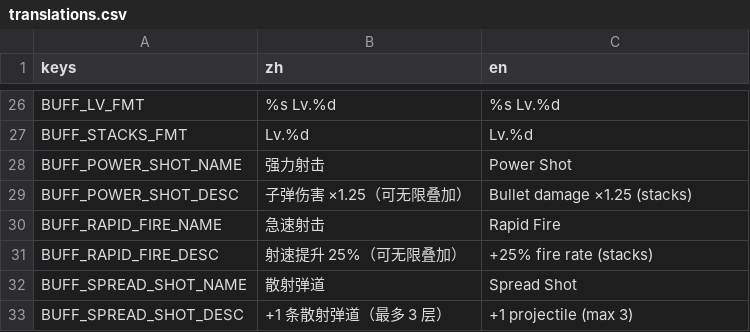
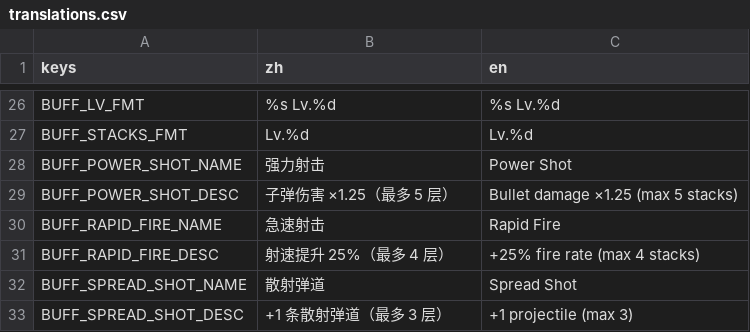
Before and after one commit to NeverToEver/InfiAir, a CSV file: data/translations.csv, drawn as a sheet; only a part is shown, gaps mark what is left out.

```diff
--- a/data/translations.csv
+++ b/data/translations.csv
@@ -28,5 +28,5 @@ BUFF_STACKS_FMT,"Lv.%d","Lv.%d"
 BUFF_POWER_SHOT_NAME,"强力射击","Power Shot"
-BUFF_POWER_SHOT_DESC,"子弹伤害 ×1.25（可无限叠加）","Bullet damage ×1.25 (stacks)"
+BUFF_POWER_SHOT_DESC,"子弹伤害 ×1.25（最多 5 层）","Bullet damage ×1.25 (max 5 stacks)"
 BUFF_RAPID_FIRE_NAME,"急速射击","Rapid Fire"
-BUFF_RAPID_FIRE_DESC,"射速提升 25%（可无限叠加）","+25% fire rate (stacks)"
+BUFF_RAPID_FIRE_DESC,"射速提升 25%（最多 4 层）","+25% fire rate (max 4 stacks)"
 BUFF_SPREAD_SHOT_NAME,"散射弹道","Spread Shot"
```
Also changed, not shown: 9 other files.
